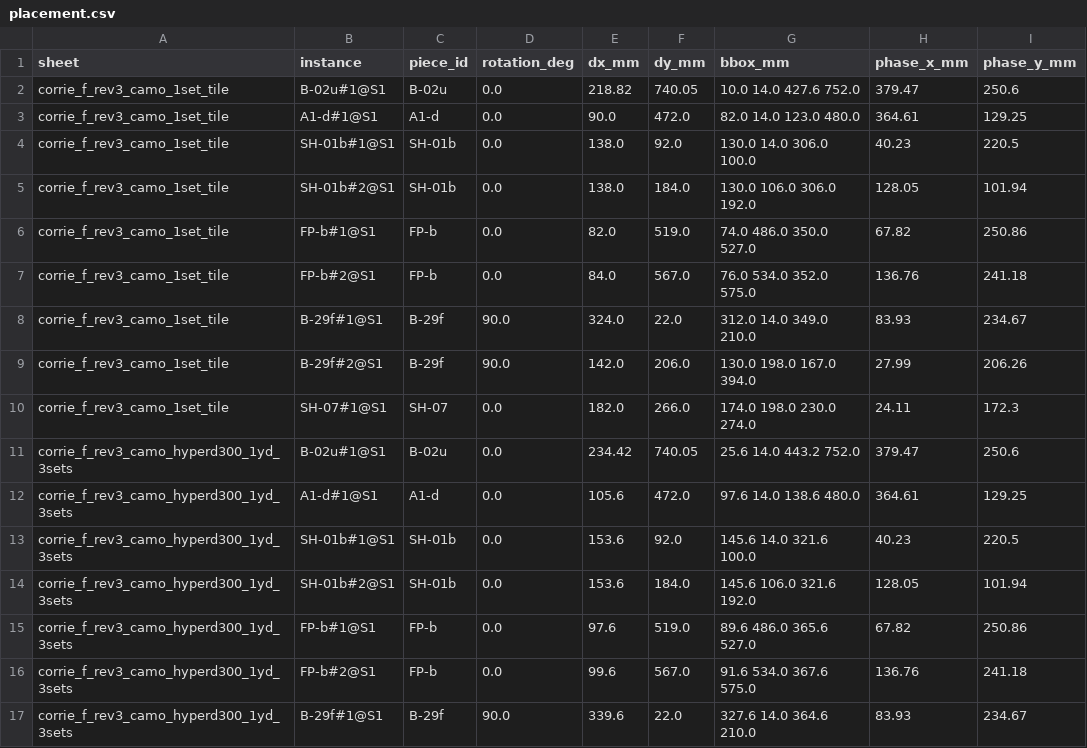
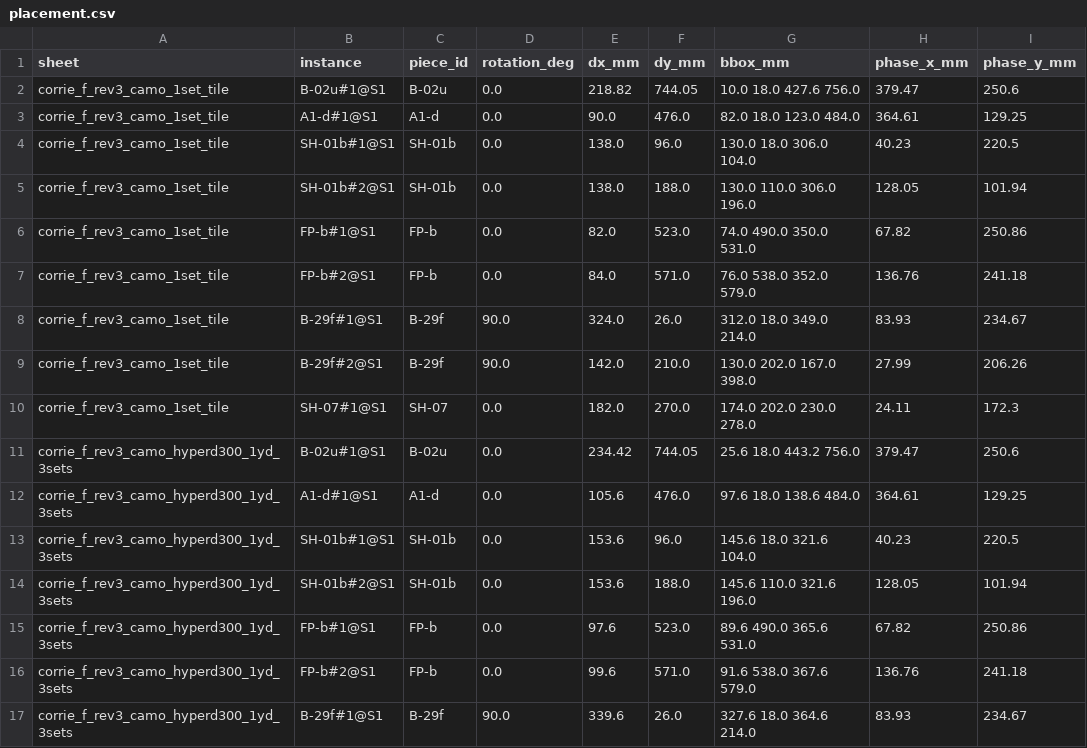
Before and after one commit to Overcastly-AI/Hunting-appeal, a CSV file: outputs/release/pack5200_corrie_f_rev3/camo/placement.csv, drawn as a sheet; only a part is shown; the diff covers the shown part only.

```diff
--- a/outputs/release/pack5200_corrie_f_rev3/camo/placement.csv
+++ b/outputs/release/pack5200_corrie_f_rev3/camo/placement.csv
@@ -1,17 +1,17 @@
 sheet,instance,piece_id,rotation_deg,dx_mm,dy_mm,bbox_mm,phase_x_mm,phase_y_mm
-corrie_f_rev3_camo_1set_tile,B-02u#1@S1,B-02u,0.0,218.82,740.05,10.0 14.0 427.6 752.0,379.47,250.6
-corrie_f_rev3_camo_1set_tile,A1-d#1@S1,A1-d,0.0,90.0,472.0,82.0 14.0 123.0 480.0,364.61,129.25
-corrie_f_rev3_camo_1set_tile,SH-01b#1@S1,SH-01b,0.0,138.0,92.0,130.0 14.0 306.0 100.0,40.23,220.5
-corrie_f_rev3_camo_1set_tile,SH-01b#2@S1,SH-01b,0.0,138.0,184.0,130.0 106.0 306.0 192.0,128.05,101.94
-corrie_f_rev3_camo_1set_tile,FP-b#1@S1,FP-b,0.0,82.0,519.0,74.0 486.0 350.0 527.0,67.82,250.86
-corrie_f_rev3_camo_1set_tile,FP-b#2@S1,FP-b,0.0,84.0,567.0,76.0 534.0 352.0 575.0,136.76,241.18
-corrie_f_rev3_camo_1set_tile,B-29f#1@S1,B-29f,90.0,324.0,22.0,312.0 14.0 349.0 210.0,83.93,234.67
-corrie_f_rev3_camo_1set_tile,B-29f#2@S1,B-29f,90.0,142.0,206.0,130.0 198.0 167.0 394.0,27.99,206.26
-corrie_f_rev3_camo_1set_tile,SH-07#1@S1,SH-07,0.0,182.0,266.0,174.0 198.0 230.0 274.0,24.11,172.3
-corrie_f_rev3_camo_hyperd300_1yd_3sets,B-02u#1@S1,B-02u,0.0,234.42,740.05,25.6 14.0 443.2 752.0,379.47,250.6
-corrie_f_rev3_camo_hyperd300_1yd_3sets,A1-d#1@S1,A1-d,0.0,105.6,472.0,97.6 14.0 138.6 480.0,364.61,129.25
-corrie_f_rev3_camo_hyperd300_1yd_3sets,SH-01b#1@S1,SH-01b,0.0,153.6,92.0,145.6 14.0 321.6 100.0,40.23,220.5
-corrie_f_rev3_camo_hyperd300_1yd_3sets,SH-01b#2@S1,SH-01b,0.0,153.6,184.0,145.6 106.0 321.6 192.0,128.05,101.94
-corrie_f_rev3_camo_hyperd300_1yd_3sets,FP-b#1@S1,FP-b,0.0,97.6,519.0,89.6 486.0 365.6 527.0,67.82,250.86
-corrie_f_rev3_camo_hyperd300_1yd_3sets,FP-b#2@S1,FP-b,0.0,99.6,567.0,91.6 534.0 367.6 575.0,136.76,241.18
-corrie_f_rev3_camo_hyperd300_1yd_3sets,B-29f#1@S1,B-29f,90.0,339.6,22.0,327.6 14.0 364.6 210.0,83.93,234.67
+corrie_f_rev3_camo_1set_tile,B-02u#1@S1,B-02u,0.0,218.82,744.05,10.0 18.0 427.6 756.0,379.47,250.6
+corrie_f_rev3_camo_1set_tile,A1-d#1@S1,A1-d,0.0,90.0,476.0,82.0 18.0 123.0 484.0,364.61,129.25
+corrie_f_rev3_camo_1set_tile,SH-01b#1@S1,SH-01b,0.0,138.0,96.0,130.0 18.0 306.0 104.0,40.23,220.5
+corrie_f_rev3_camo_1set_tile,SH-01b#2@S1,SH-01b,0.0,138.0,188.0,130.0 110.0 306.0 196.0,128.05,101.94
+corrie_f_rev3_camo_1set_tile,FP-b#1@S1,FP-b,0.0,82.0,523.0,74.0 490.0 350.0 531.0,67.82,250.86
+corrie_f_rev3_camo_1set_tile,FP-b#2@S1,FP-b,0.0,84.0,571.0,76.0 538.0 352.0 579.0,136.76,241.18
+corrie_f_rev3_camo_1set_tile,B-29f#1@S1,B-29f,90.0,324.0,26.0,312.0 18.0 349.0 214.0,83.93,234.67
+corrie_f_rev3_camo_1set_tile,B-29f#2@S1,B-29f,90.0,142.0,210.0,130.0 202.0 167.0 398.0,27.99,206.26
+corrie_f_rev3_camo_1set_tile,SH-07#1@S1,SH-07,0.0,182.0,270.0,174.0 202.0 230.0 278.0,24.11,172.3
+corrie_f_rev3_camo_hyperd300_1yd_3sets,B-02u#1@S1,B-02u,0.0,234.42,744.05,25.6 18.0 443.2 756.0,379.47,250.6
+corrie_f_rev3_camo_hyperd300_1yd_3sets,A1-d#1@S1,A1-d,0.0,105.6,476.0,97.6 18.0 138.6 484.0,364.61,129.25
+corrie_f_rev3_camo_hyperd300_1yd_3sets,SH-01b#1@S1,SH-01b,0.0,153.6,96.0,145.6 18.0 321.6 104.0,40.23,220.5
+corrie_f_rev3_camo_hyperd300_1yd_3sets,SH-01b#2@S1,SH-01b,0.0,153.6,188.0,145.6 110.0 321.6 196.0,128.05,101.94
+corrie_f_rev3_camo_hyperd300_1yd_3sets,FP-b#1@S1,FP-b,0.0,97.6,523.0,89.6 490.0 365.6 531.0,67.82,250.86
+corrie_f_rev3_camo_hyperd300_1yd_3sets,FP-b#2@S1,FP-b,0.0,99.6,571.0,91.6 538.0 367.6 579.0,136.76,241.18
+corrie_f_rev3_camo_hyperd300_1yd_3sets,B-29f#1@S1,B-29f,90.0,339.6,26.0,327.6 18.0 364.6 214.0,83.93,234.67
```
Also changed, not shown: 130 edited cells elsewhere in this file, outputs/release/pack5200_corrie_f_rev3/camo/colour_spec.csv, outputs/release/pack5200_corrie_f_rev3/camo/cost_1_and_10_bags.csv, 29 other files.
